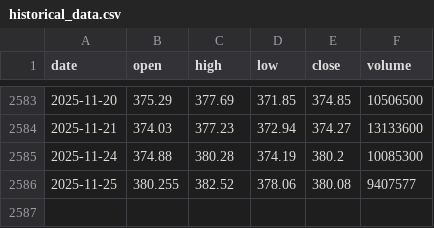
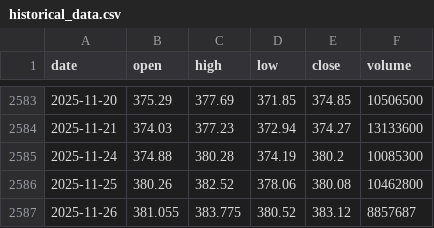
Before and after one commit to LukeGSW/AnalisiCiclica-GLD, a CSV file: data/GLD/historical_data.csv, drawn as a sheet; only a part is shown, gaps mark what is left out.

```diff
--- a/data/GLD/historical_data.csv
+++ b/data/GLD/historical_data.csv
@@ -2585,2 +2585,3 @@ date,open,high,low,close,volume
 2025-11-24,374.88,380.28,374.19,380.2,10085300
-2025-11-25,380.255,382.52,378.06,380.08,9407577
+2025-11-25,380.26,382.52,378.06,380.08,10462800
+2025-11-26,381.055,383.775,380.52,383.12,8857687
```
Also changed, not shown: data/GLD/signals.csv, 3 other files.
